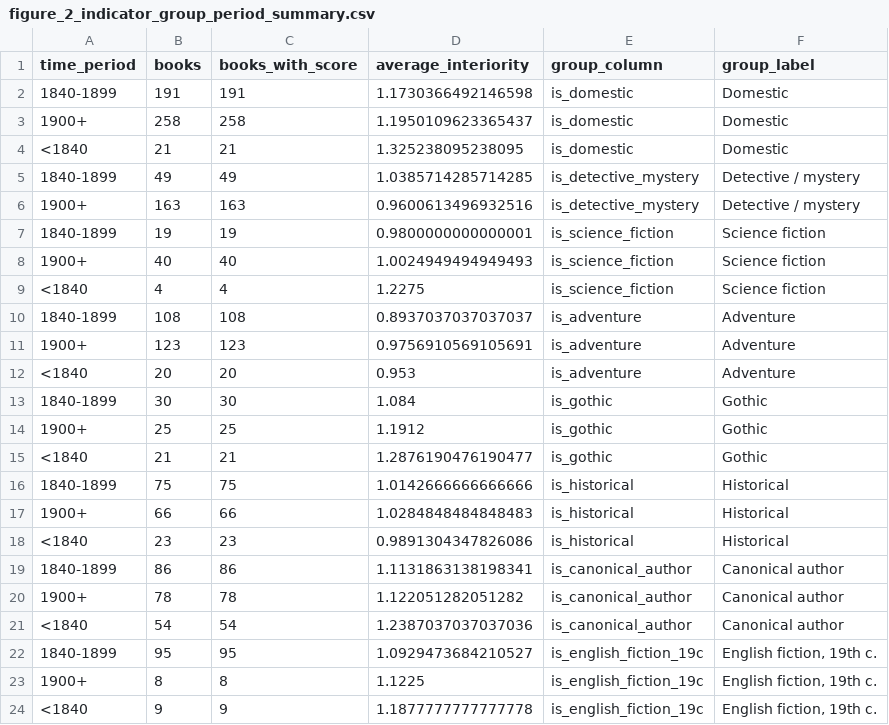
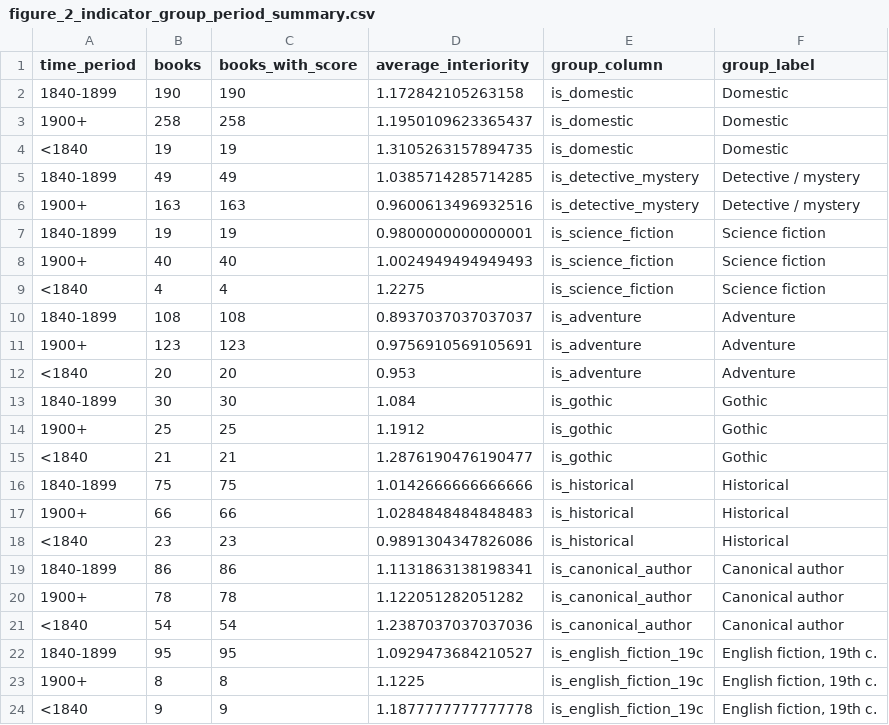
Before and after one commit to Chelsea-hzc/Interiority, a CSV file: results/tables/figure_2_indicator_group_period_summary.csv, drawn as a sheet.

Commit message:
Preserve publication snapshot for Figure 2 reproduction

```diff
--- a/results/tables/figure_2_indicator_group_period_summary.csv
+++ b/results/tables/figure_2_indicator_group_period_summary.csv
@@ -1,5 +1,5 @@
 time_period,books,books_with_score,average_interiority,group_column,group_label
-1840-1899,191,191,1.1730366492146598,is_domestic,Domestic
+1840-1899,190,190,1.172842105263158,is_domestic,Domestic
 1900+,258,258,1.1950109623365437,is_domestic,Domestic
-<1840,21,21,1.325238095238095,is_domestic,Domestic
+<1840,19,19,1.3105263157894735,is_domestic,Domestic
 1840-1899,49,49,1.0385714285714285,is_detective_mystery,Detective / mystery
```
Also changed, not shown: 6 other files.
